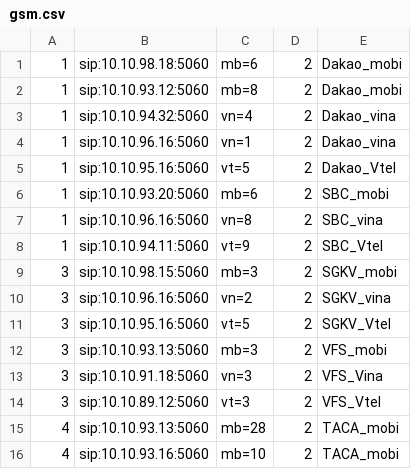
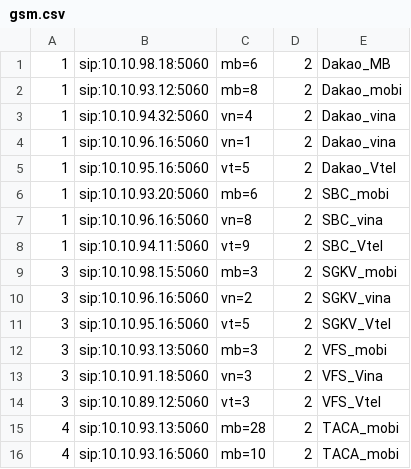
Before and after one commit to devops-itcs/CONFIG-CHANNEL-SIP-94.128, a CSV file: gsm.csv, drawn as a sheet.

Commit message:
Update gsm.csv

```diff
--- a/gsm.csv
+++ b/gsm.csv
@@ -1,2 +1,2 @@
-1,sip:10.10.98.18:5060,mb=6,2,Dakao_mobi
+1,sip:10.10.98.18:5060,mb=6,2,Dakao_MB
 1,sip:10.10.93.12:5060,mb=8,2,Dakao_mobi
```
